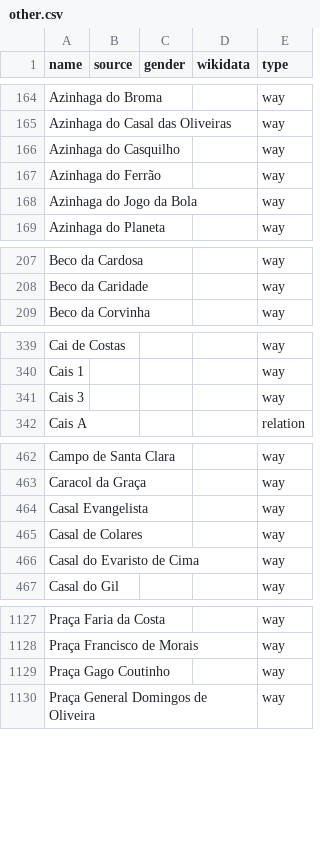
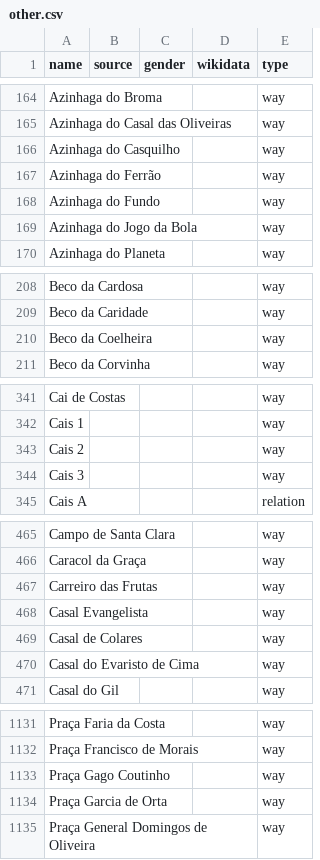
Before and after one commit to EqualStreetNames/equalstreetnames-lisbon, a CSV file: data/other.csv, drawn as a sheet; only a part is shown, gaps mark what is left out; the diff covers the shown part only; the diff names each change by its address in the sheet, - before the commit and + after, or states it on an @@ line.

```diff
--- a/data/other.csv
+++ b/data/other.csv
+row 168: Azinhaga do Fundo |  |  |  | way
+row 210: Beco da Coelheira |  |  |  | way
+row 343: Cais 2 |  |  |  | way
+row 467: Carreiro das Frutas |  |  |  | way
+row 1134: Praça Garcia de Orta |  |  |  | way
```
Also changed, not shown: 6 added rows and 1 removed row elsewhere in this file, 3 other files.
